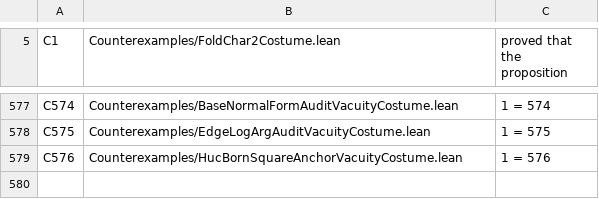
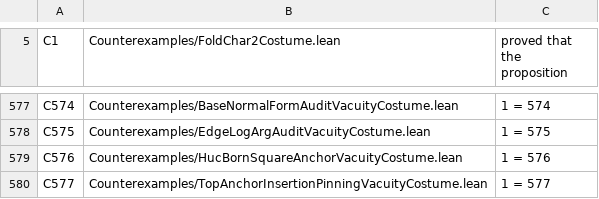
Before and after one commit to elliotweaver/phys-lean, a TSV file: scripts/costume_manifest.tsv, drawn as a sheet; only a part is shown, gaps mark what is left out.

Commit message:
TopAnchorInsertionPinning (ARC-M/O2 KEYSTONE, t_c748d2d6, OWNER-AUTHORIZED huc CAMPAIGN node 2): DERIVE THE UP-SECTOR TOP-AT-ANCHOR BORN-SQUARE PINNING Mu^2=M*ewClosureRatio (=v) AB INITIO.
Promotes the banked arc-O2 top-link=1 (empty cascade-insertion product) from mechanism-flagged prose to a THEOREM of Cut, closing the last remaining anchor half of N577's huc reduction. THE THEORY-NATIVE HEART: the empty cascade-insertion product. The banked absScaleChainDerived (N417) dresses the electroweak anchor by cascade-insertion factors; the down/light sector's NON-empty bundle [cutCos foldPhase*s1BornProb, cutCos(2/3)] suppresses it strictly below the anchor (banked absScaleChainDerived_lt_anchor). The top is the heaviest member: ZERO insertion depth -> EMPTY insertion list -> empty product = identity 1 (List.prod_nil, NOT fitted) -> chain value collapses to the anchor ewClosureRatio=v/M. So Mu^2=M*ewClosureRatio (top_at_anchor_pinning). Discriminator FORCED by counting: at-anchor IFF trivial-insertion (atAnchor_iff_trivial_insertion); one sub-unit insertion => strictly below (one_subunit_insertion_below_anchor); non-empty bundle below (downLight_below_anchor). huc FULLY DERIVED via N577 huc_from_born_anchors (huc_fully_derived) -> (Mu/Mlam)^2=1/confBundle a THEOREM, N576 double-count CLOSED. Non-vacuous (top_pinning_satisfiable, anchor_split_strict, top_above_floor). NO-FIT: measured 1/alpha(0)/v/m_t/Lambda_QCD/PDG masses removable prose; no empirical number in any statement/proof. 12 theorems foundations-only; C577 bites 1=577.

```diff
--- a/scripts/costume_manifest.tsv
+++ b/scripts/costume_manifest.tsv
@@ -579 +579,2 @@ C575	Counterexamples/EdgeLogArgAuditVacuityCostume.lean	1 = 575
 C576	Counterexamples/HucBornSquareAnchorVacuityCostume.lean	1 = 576
+C577	Counterexamples/TopAnchorInsertionPinningVacuityCostume.lean	1 = 577
```
Also changed, not shown: 5 other files.
